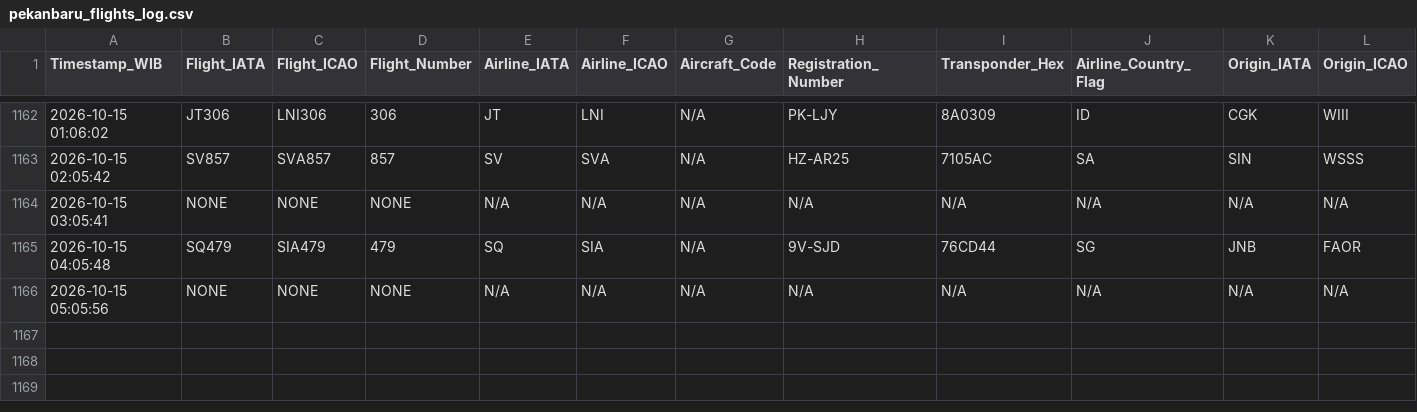
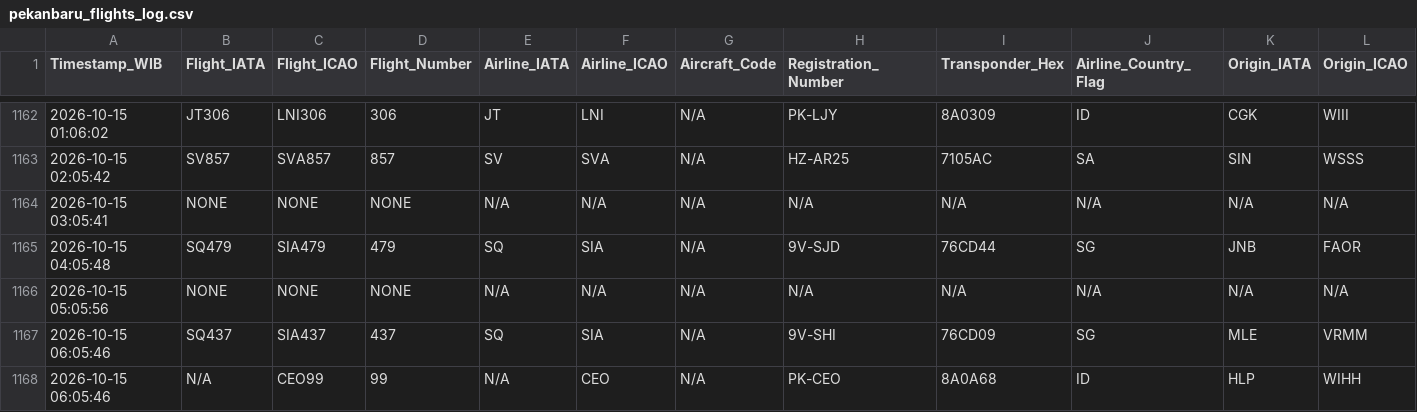
Before and after one commit to metta-kusuma/pekanbaru-air-quality, a CSV file: pekanbaru_flights_log.csv, drawn as a sheet; only a part is shown, gaps mark what is left out; rows hold the shown columns only; the diff names each change by its address in the sheet, - before the commit and + after, or states it on an @@ line.

```diff
--- a/pekanbaru_flights_log.csv
+++ b/pekanbaru_flights_log.csv
+row 1167: 2026-10-15 06:05:46 | SQ437 | SIA437 | 437 | SQ | SIA | N/A | 9V-SHI | 76CD09 | SG | MLE | VRMM
+row 1168: 2026-10-15 06:05:46 | N/A | CEO99 | 99 | N/A | CEO | N/A | PK-CEO | 8A0A68 | ID | HLP | WIHH
```
Also changed, not shown: pekanbaru_air_quality_log.csv, pekanbaru_weather_forecast_log.csv, 1 other file.
